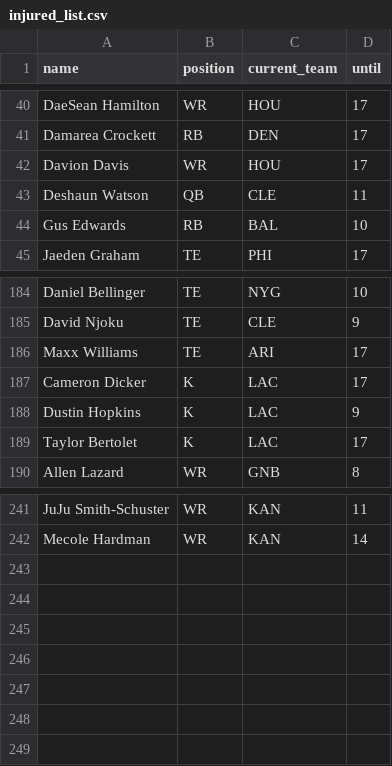
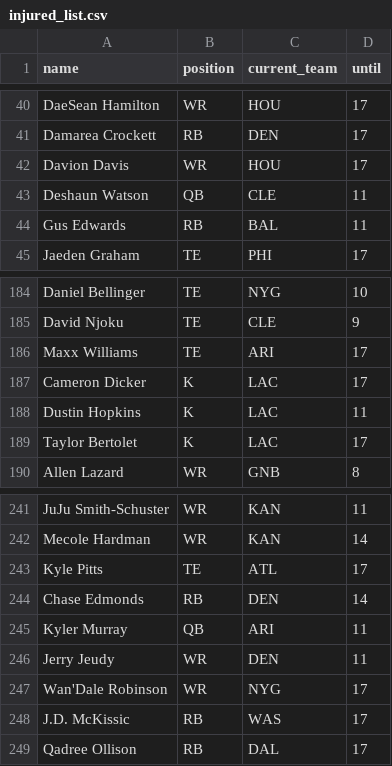
Before and after one commit to tefirman/FantasySports, a CSV file: res/football/injured_list.csv, drawn as a sheet; only a part is shown, gaps mark what is left out.

Commit message:
Updating injured list

```diff
--- a/res/football/injured_list.csv
+++ b/res/football/injured_list.csv
@@ -43,3 +43,3 @@ Davion Davis,WR,HOU,17
 Deshaun Watson,QB,CLE,11
-Gus Edwards,RB,BAL,10
+Gus Edwards,RB,BAL,11
 Jaeden Graham,TE,PHI,17
@@ -187,3 +187,3 @@ Maxx Williams,TE,ARI,17
 Cameron Dicker,K,LAC,17
-Dustin Hopkins,K,LAC,9
+Dustin Hopkins,K,LAC,11
 Taylor Bertolet,K,LAC,17
@@ -242 +242,8 @@ JuJu Smith-Schuster,WR,KAN,11
 Mecole Hardman,WR,KAN,14
+Kyle Pitts,TE,ATL,17
+Chase Edmonds,RB,DEN,14
+Kyler Murray,QB,ARI,11
+Jerry Jeudy,WR,DEN,11
+Wan'Dale Robinson,WR,NYG,17
+J.D. McKissic,RB,WAS,17
+Qadree Ollison,RB,DAL,17
```
